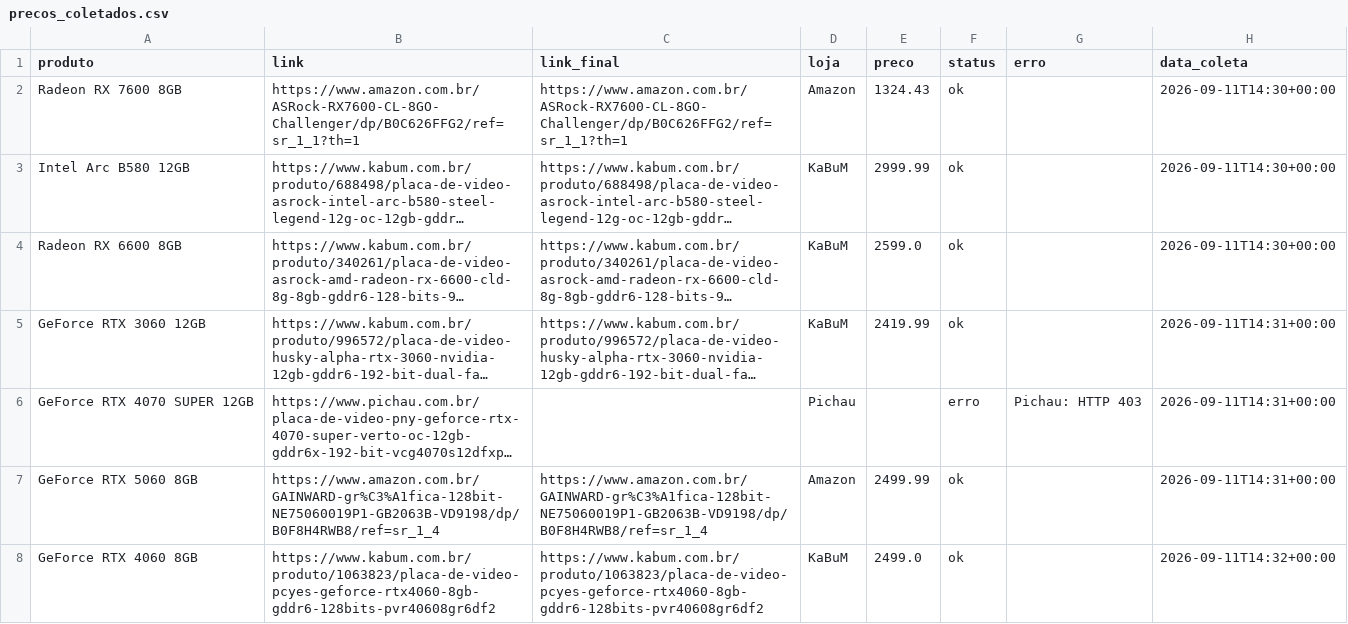
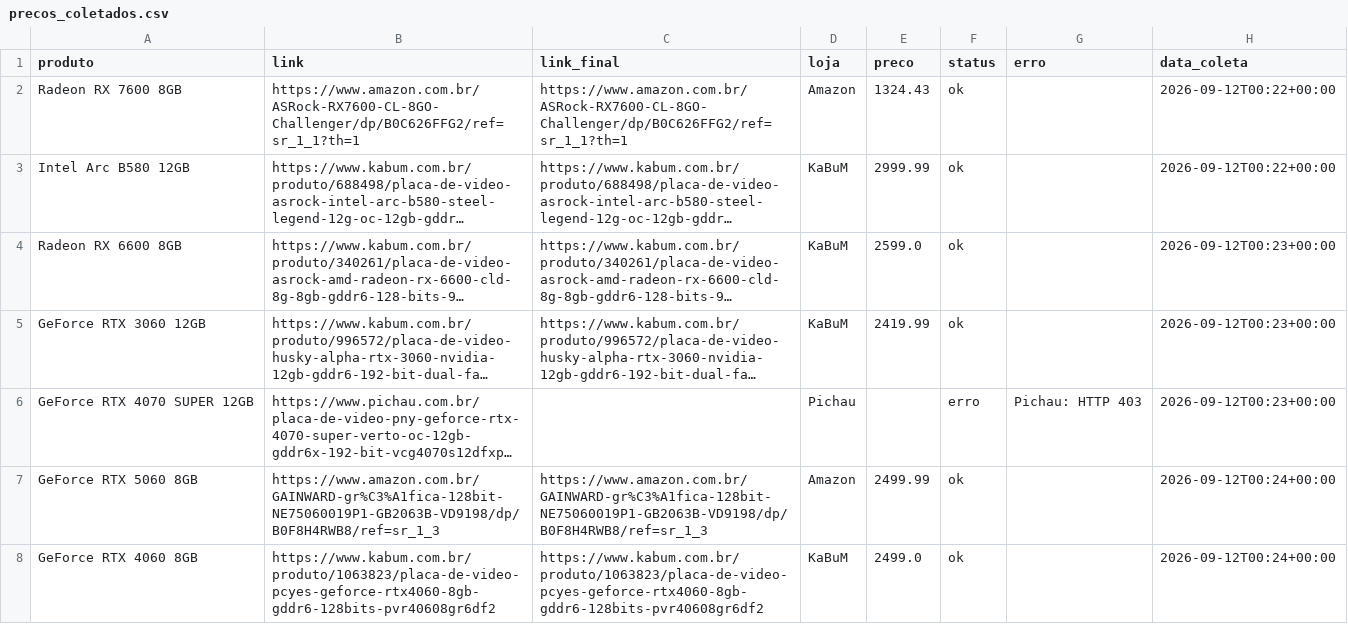
Before and after one commit to fabioconceicao22/radar-gpu-gamer-br, a CSV file: data/precos_coletados.csv, drawn as a sheet; long unchanged cells end in …; the diff names each change by its address in the sheet, - before the commit and + after, or states it on an @@ line.

```diff
--- a/data/precos_coletados.csv
+++ b/data/precos_coletados.csv
-H2:H3 (data_coleta): 2026-09-11T14:30+00:00
+H2:H3 (data_coleta): 2026-09-12T00:22+00:00
-H4 (data_coleta): 2026-09-11T14:30+00:00
+H4 (data_coleta): 2026-09-12T00:23+00:00
-H5:H6 (data_coleta): 2026-09-11T14:31+00:00
+H5:H6 (data_coleta): 2026-09-12T00:23+00:00
-B7 (link): https://www.amazon.com.br/GAINWARD-gr%C3%A1fica-128bit-NE75060019P1-GB2063B-VD9198/dp/B0F8H4RWB8/ref=sr_1_4
+B7 (link): https://www.amazon.com.br/GAINWARD-gr%C3%A1fica-128bit-NE75060019P1-GB2063B-VD9198/dp/B0F8H4RWB8/ref=sr_1_3
-C7 (link_final): https://www.amazon.com.br/GAINWARD-gr%C3%A1fica-128bit-NE75060019P1-GB2063B-VD9198/dp/B0F8H4RWB8/ref=sr_1_4
+C7 (link_final): https://www.amazon.com.br/GAINWARD-gr%C3%A1fica-128bit-NE75060019P1-GB2063B-VD9198/dp/B0F8H4RWB8/ref=sr_1_3
-H7 (data_coleta): 2026-09-11T14:31+00:00
+H7 (data_coleta): 2026-09-12T00:24+00:00
-H8 (data_coleta): 2026-09-11T14:32+00:00
+H8 (data_coleta): 2026-09-12T00:24+00:00
```
